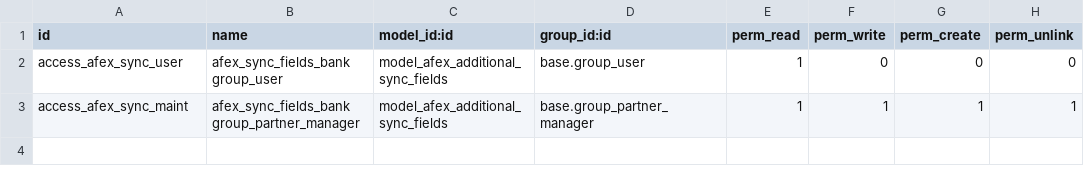
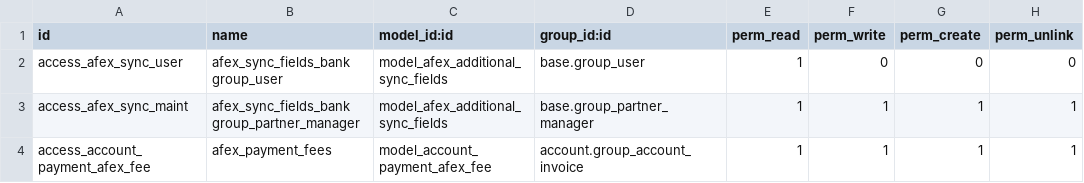
Before and after one commit to RL-OtherApps/willdooit-afex-odoo, a CSV file: afex_integration/security/ir.model.access.csv, drawn as a sheet.

```diff
--- a/afex_integration/security/ir.model.access.csv
+++ b/afex_integration/security/ir.model.access.csv
@@ -3 +3,2 @@ access_afex_sync_user,afex_sync_fields_bank group_user,model_afex_additional_syn
 access_afex_sync_maint,afex_sync_fields_bank group_partner_manager,model_afex_additional_sync_fields,base.group_partner_manager,1,1,1,1
+access_account_payment_afex_fee,afex_payment_fees,model_account_payment_afex_fee,account.group_account_invoice,1,1,1,1
```
Also changed, not shown: 7 other files.
